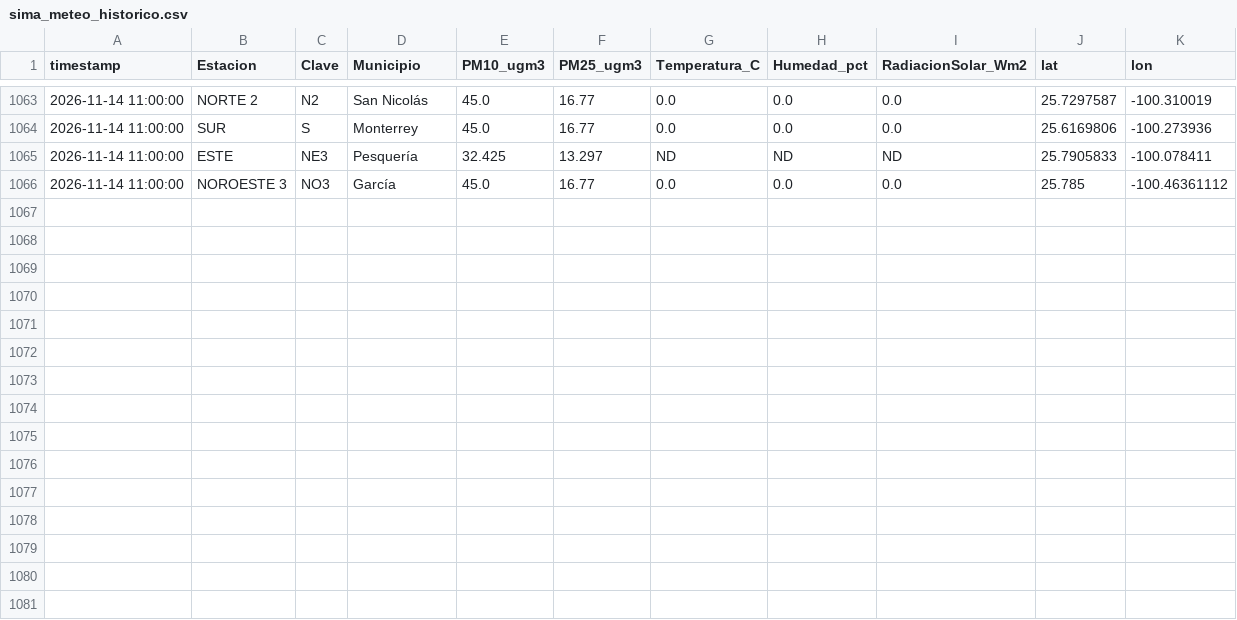
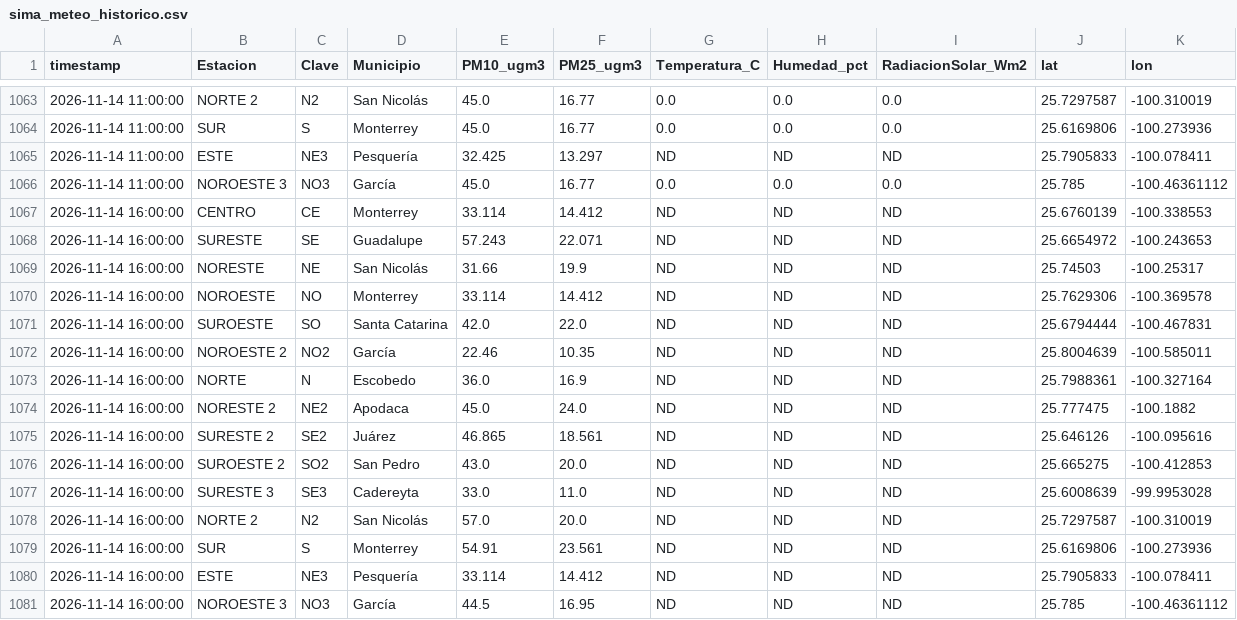
Before and after one commit to vasquez-roberto/capa_meteorologica, a CSV file: SIMA/sima_meteo_historico.csv, drawn as a sheet; only a part is shown, gaps mark what is left out.

```diff
--- a/SIMA/sima_meteo_historico.csv
+++ b/SIMA/sima_meteo_historico.csv
@@ -1066 +1066,16 @@
 2026-11-14 11:00:00,NOROESTE 3,NO3,García,45.0,16.77,0.0,0.0,0.0,25.785,-100.46361112
+2026-11-14 16:00:00,CENTRO,CE,Monterrey,33.114,14.412,ND,ND,ND,25.6760139,-100.338553
+2026-11-14 16:00:00,SURESTE,SE,Guadalupe,57.243,22.071,ND,ND,ND,25.6654972,-100.243653
+2026-11-14 16:00:00,NORESTE,NE,San Nicolás,31.66,19.9,ND,ND,ND,25.74503,-100.25317
+2026-11-14 16:00:00,NOROESTE,NO,Monterrey,33.114,14.412,ND,ND,ND,25.7629306,-100.369578
+2026-11-14 16:00:00,SUROESTE,SO,Santa Catarina,42.0,22.0,ND,ND,ND,25.6794444,-100.467831
+2026-11-14 16:00:00,NOROESTE 2,NO2,García,22.46,10.35,ND,ND,ND,25.8004639,-100.585011
+2026-11-14 16:00:00,NORTE,N,Escobedo,36.0,16.9,ND,ND,ND,25.7988361,-100.327164
+2026-11-14 16:00:00,NORESTE 2,NE2,Apodaca,45.0,24.0,ND,ND,ND,25.777475,-100.1882
+2026-11-14 16:00:00,SURESTE 2,SE2,Juárez,46.865,18.561,ND,ND,ND,25.646126,-100.095616
+2026-11-14 16:00:00,SUROESTE 2,SO2,San Pedro,43.0,20.0,ND,ND,ND,25.665275,-100.412853
+2026-11-14 16:00:00,SURESTE 3,SE3,Cadereyta,33.0,11.0,ND,ND,ND,25.6008639,-99.9953028
+2026-11-14 16:00:00,NORTE 2,N2,San Nicolás,57.0,20.0,ND,ND,ND,25.7297587,-100.310019
+2026-11-14 16:00:00,SUR,S,Monterrey,54.91,23.561,ND,ND,ND,25.6169806,-100.273936
+2026-11-14 16:00:00,ESTE,NE3,Pesquería,33.114,14.412,ND,ND,ND,25.7905833,-100.078411
+2026-11-14 16:00:00,NOROESTE 3,NO3,García,44.5,16.95,ND,ND,ND,25.785,-100.46361112
```
Also changed, not shown: Purple Air/purpleair_meteo_lecturas.csv, SIMA/sima_interpolacion_diagnostico.csv, 15 other files.
